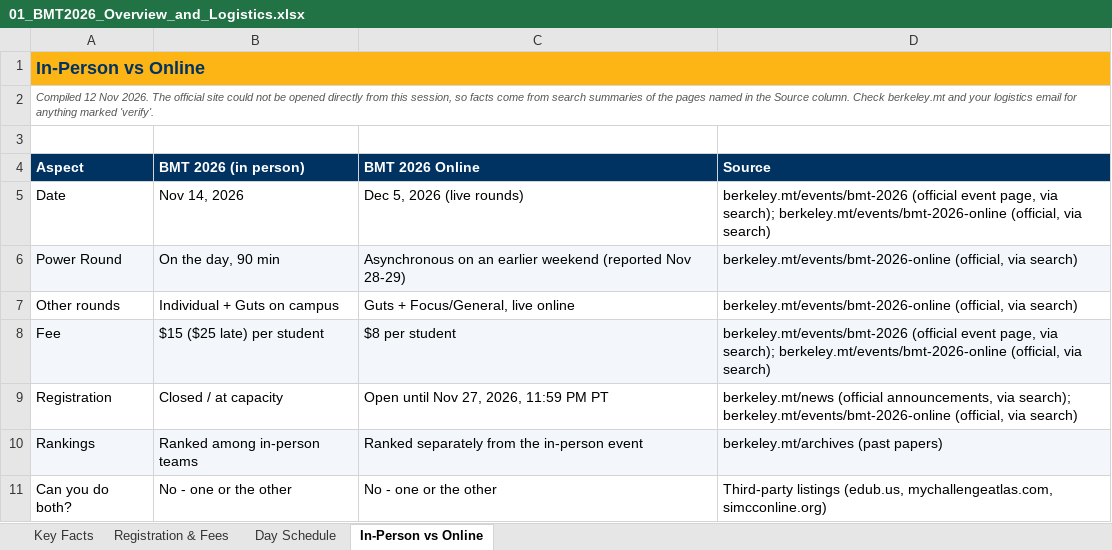
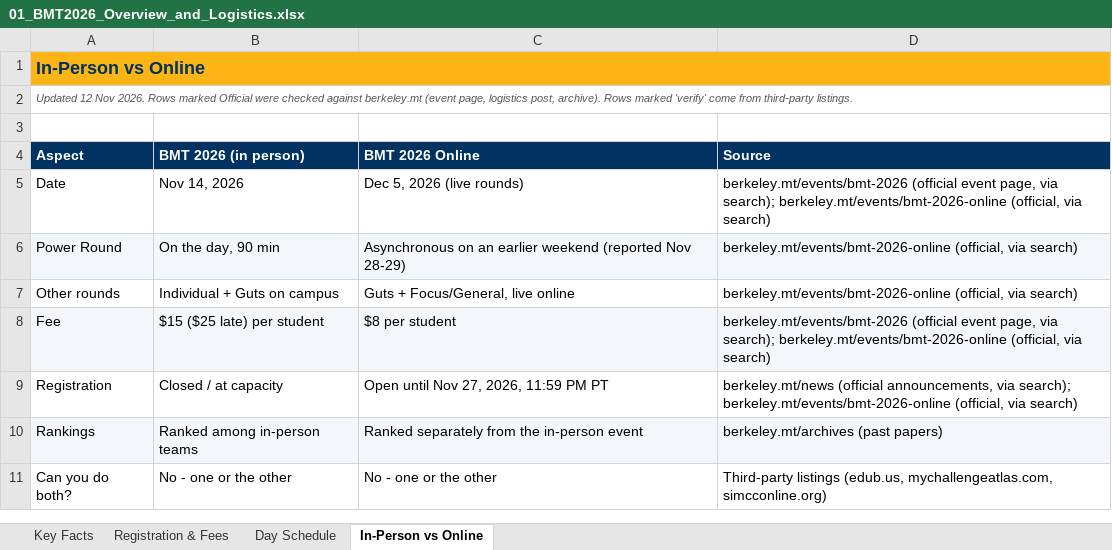
Before and after one commit to Varkexpress/probable-computing-machine, an Excel workbook: bmt-2026/01_BMT2026_Overview_and_Logistics.xlsx, sheet In-Person vs Online, drawn as a sheet; values as stored, in another font and other column widths than the file's, no borders; the diff names each change by its address in the sheet, - before the commit and + after, or states it on an @@ line.

```diff
--- a/bmt-2026/01_BMT2026_Overview_and_Logistics.xlsx (sheet In-Person vs Online)
+++ b/bmt-2026/01_BMT2026_Overview_and_Logistics.xlsx (sheet In-Person vs Online)
-A2 (Aspect): Compiled 12 Nov 2026. The official site could not be opened directly from this session, so facts come from search summaries of the pages named in the Source column. Check berkeley.mt and your logistics email for anything marked 'verify'.
+A2 (Aspect): Updated 12 Nov 2026. Rows marked Official were checked against berkeley.mt (event page, logistics post, archive). Rows marked 'verify' come from third-party listings.
```
Also changed, not shown: sheet Day Schedule, sheet Key Facts, sheet Registration & Fees, bmt-2026/02_BMT2026_Format_and_Scoring.xlsx, bmt-2026/03_BMT2026_Topics_and_Study_Areas.xlsx, 9 other files.
